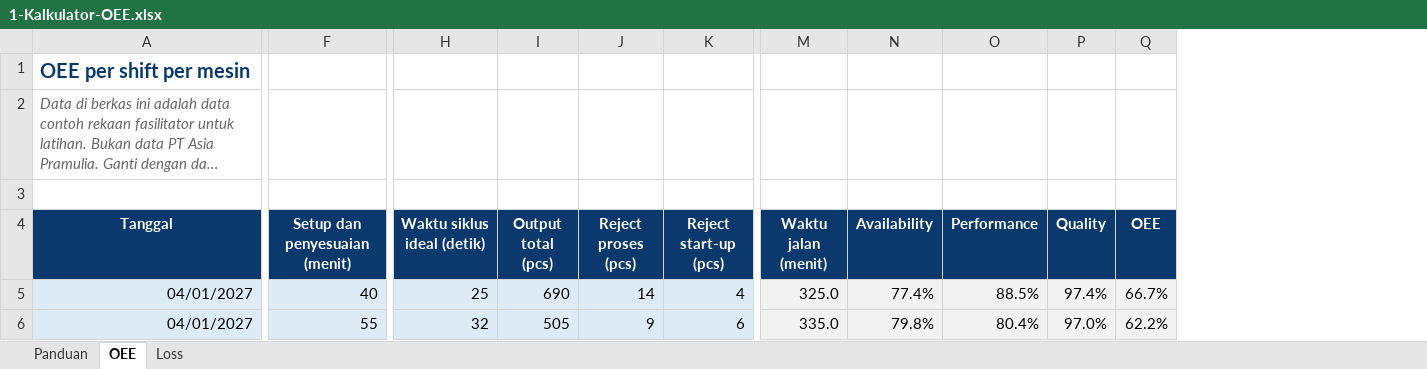
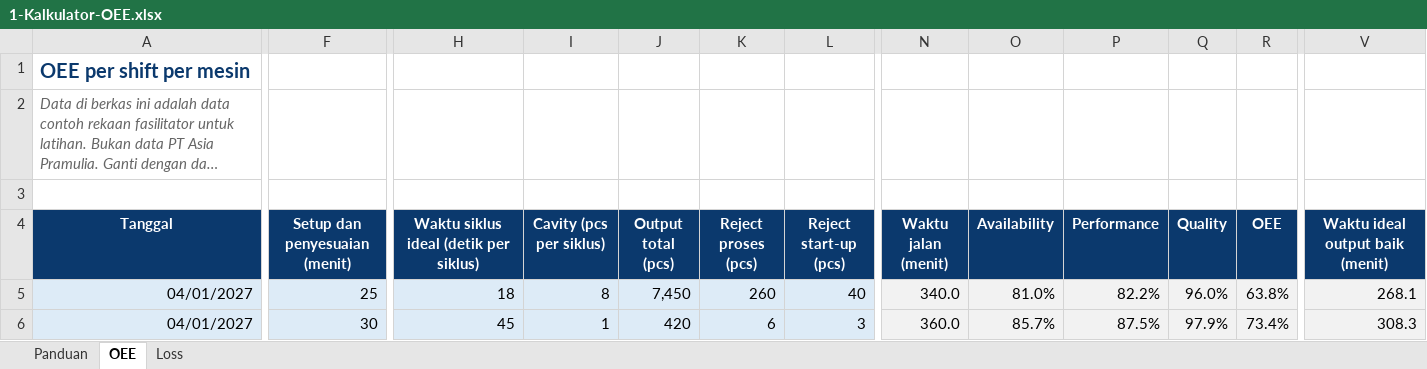
Before and after one commit to academy-sanggabiz/sanggabiz-proposal, an Excel workbook: asia-pramulia/alat-bantu/1-Kalkulator-OEE.xlsx, sheet OEE, drawn as a sheet; only a part is shown, gaps mark what is left out; long unchanged cells end in …; values as stored, in another font and other column widths than the file's, no borders; removed rows and columns are numbered as before the commit, all else as after; the diff covers the shown part only; the diff names each change by its address in the sheet, - before the commit and + after, or states it on an @@ line.

```diff
--- a/asia-pramulia/alat-bantu/1-Kalkulator-OEE.xlsx (sheet OEE)
+++ b/asia-pramulia/alat-bantu/1-Kalkulator-OEE.xlsx (sheet OEE)
-column H (Waktu siklus ideal (detik)), rows 5-6: 25 | 32
+column H, rows 4-6: Waktu siklus ideal (detik per siklus) | 18 | 45
+column I (Cavity (pcs per siklus)), rows 5-6: 8 | 1
+column V (Waktu ideal output baik (menit)), rows 5-6: 268.1 | 308.3
-F5 (Setup dan penyesuaian (menit)): 40
+F5 (Setup dan penyesuaian (menit)): 25
-J5 (Output total (pcs)): 690
+J5 (Output total (pcs)): 7,450
-K5 (Reject proses (pcs)): 14
+K5 (Reject proses (pcs)): 260
-L5 (Reject start-up (pcs)): 4
+L5 (Reject start-up (pcs)): 40
-N5 (Waktu jalan (menit)): 325.0
+N5 (Waktu jalan (menit)): 340.0
-O5 (Availability): 77.4%
+O5 (Availability): 81.0%
-P5 (Performance): 88.5%
+P5 (Performance): 82.2%
-Q5 (Quality): 97.4%
+Q5 (Quality): 96.0%
-R5 (OEE): 66.7%
+R5 (OEE): 63.8%
-F6 (Setup dan penyesuaian (menit)): 55
+F6 (Setup dan penyesuaian (menit)): 30
-J6 (Output total (pcs)): 505
+J6 (Output total (pcs)): 420
-K6 (Reject proses (pcs)): 9
+K6 (Reject proses (pcs)): 6
-L6 (Reject start-up (pcs)): 6
+L6 (Reject start-up (pcs)): 3
-N6 (Waktu jalan (menit)): 335.0
+N6 (Waktu jalan (menit)): 360.0
-O6 (Availability): 79.8%
+O6 (Availability): 85.7%
-P6 (Performance): 80.4%
+P6 (Performance): 87.5%
-Q6 (Quality): 97.0%
+Q6 (Quality): 97.9%
-R6 (OEE): 62.2%
+R6 (OEE): 73.4%
```
Also changed, not shown: 73 edited cells elsewhere in this sheet, sheet Loss, sheet Panduan, formulas that keep their value, charts or pictures, asia-pramulia/alat-bantu/2-Pareto-5Why-CAPA.xlsx, asia-pramulia/alat-bantu/3-Anggaran-dan-Varians.xlsx, 33 other files.
